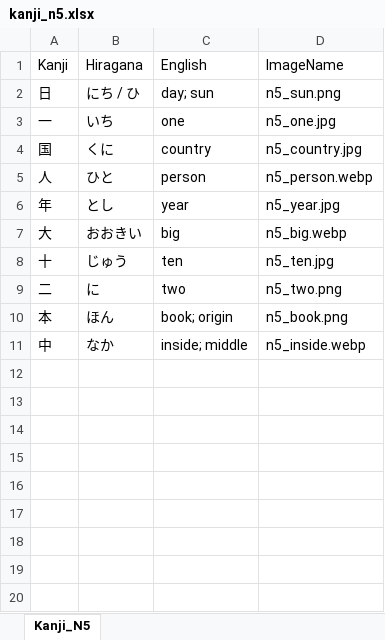
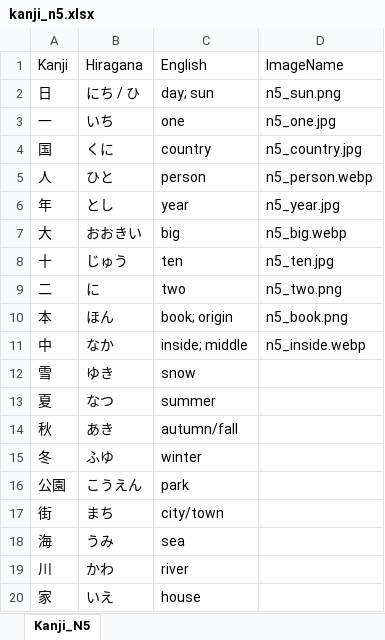
Before and after one commit to csemahmud/khans_kanji_english_practice, an Excel workbook: public/docs/kanji_n5.xlsx, sheet Kanji_N5, drawn as a sheet; values as stored, in another font and other column widths than the file's, no borders; the diff names each change by its address in the sheet, - before the commit and + after, or states it on an @@ line.

```diff
--- a/public/docs/kanji_n5.xlsx (sheet Kanji_N5)
+++ b/public/docs/kanji_n5.xlsx (sheet Kanji_N5)
+row 12: 雪 | ゆき | snow
+row 13: 夏 | なつ | summer
+row 14: 秋 | あき | autumn/fall
+row 15: 冬 | ふゆ | winter
+row 16: 公園 | こうえん | park
+row 17: 街 | まち | city/town
+row 18: 海 | うみ | sea
+row 19: 川 | かわ | river
+row 20: 家 | いえ | house
```
Also changed, not shown: public/docs/kanji_n1.xlsx, public/docs/kanji_n2.xlsx, 3 other files.
